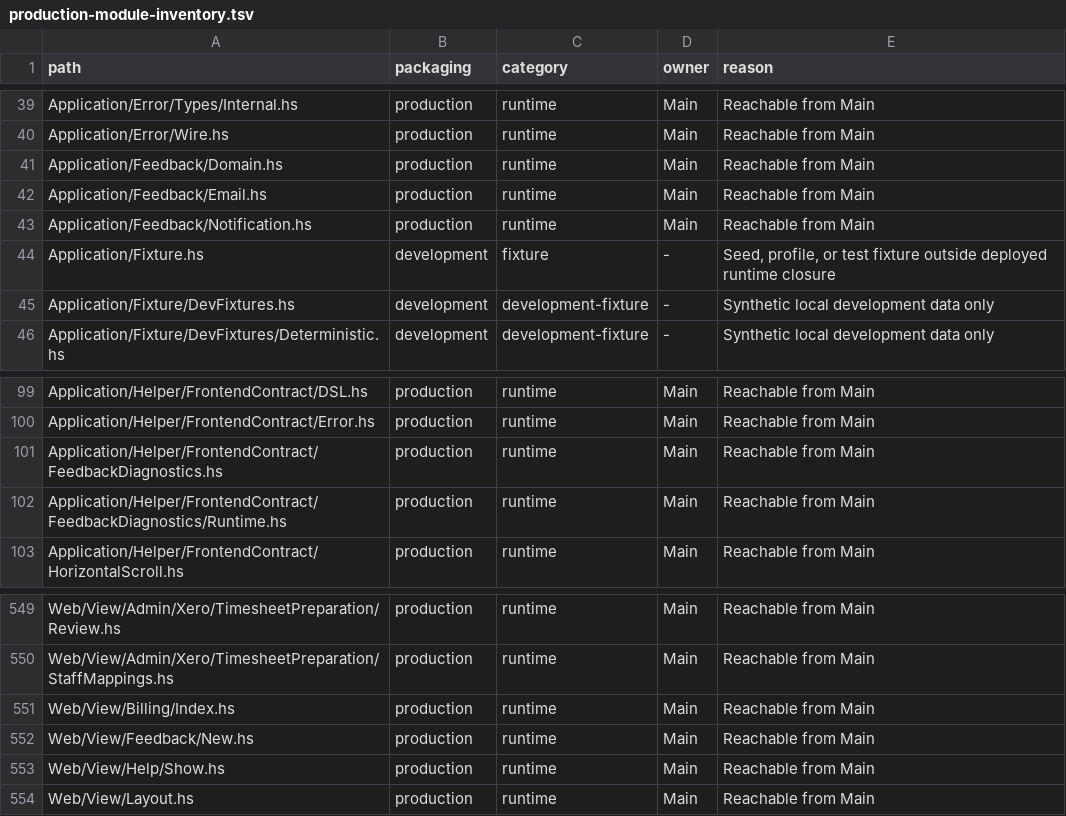
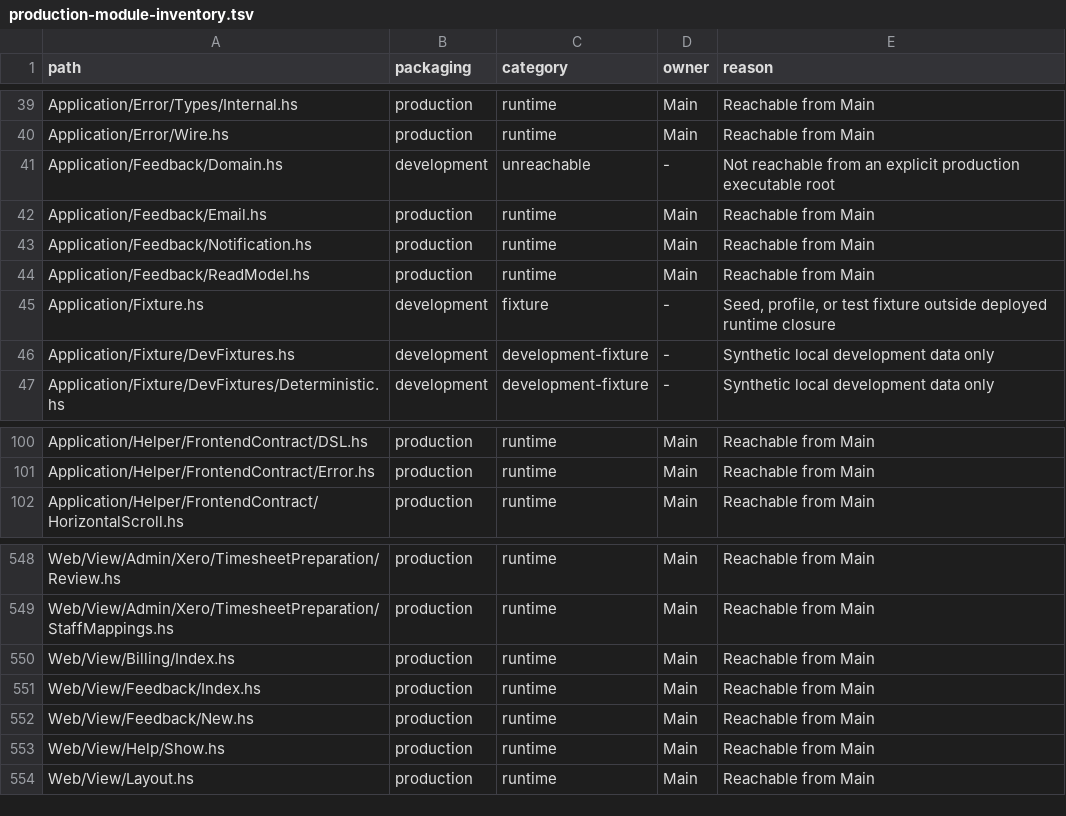
Before and after one commit to BeaudanBrown/ihp-roster, a TSV file: Config/nix/production-module-inventory.tsv, drawn as a sheet; only a part is shown, gaps mark what is left out.

```diff
--- a/Config/nix/production-module-inventory.tsv
+++ b/Config/nix/production-module-inventory.tsv
@@ -40,5 +40,6 @@ Application/Error/Types/Internal.hs	production	runtime	Main	Reachable from Main
 Application/Error/Wire.hs	production	runtime	Main	Reachable from Main
-Application/Feedback/Domain.hs	production	runtime	Main	Reachable from Main
+Application/Feedback/Domain.hs	development	unreachable	-	Not reachable from an explicit production executable root
 Application/Feedback/Email.hs	production	runtime	Main	Reachable from Main
 Application/Feedback/Notification.hs	production	runtime	Main	Reachable from Main
+Application/Feedback/ReadModel.hs	production	runtime	Main	Reachable from Main
 Application/Fixture.hs	development	fixture	-	Seed, profile, or test fixture outside deployed runtime closure
@@ -100,4 +101,2 @@ Application/Helper/FrontendContract/DSL.hs	production	runtime	Main	Reachable fro
 Application/Helper/FrontendContract/Error.hs	production	runtime	Main	Reachable from Main
-Application/Helper/FrontendContract/FeedbackDiagnostics.hs	production	runtime	Main	Reachable from Main
-Application/Helper/FrontendContract/FeedbackDiagnostics/Runtime.hs	production	runtime	Main	Reachable from Main
 Application/Helper/FrontendContract/HorizontalScroll.hs	production	runtime	Main	Reachable from Main
@@ -551,2 +550,3 @@ Web/View/Admin/Xero/TimesheetPreparation/StaffMappings.hs	production	runtime	Mai
 Web/View/Billing/Index.hs	production	runtime	Main	Reachable from Main
+Web/View/Feedback/Index.hs	production	runtime	Main	Reachable from Main
 Web/View/Feedback/New.hs	production	runtime	Main	Reachable from Main
```
Also changed, not shown: Config/nix/frontend-contract-tool-module-inventory.tsv, Config/nix/production-package-dependency-inventory.tsv, 18 other files.
